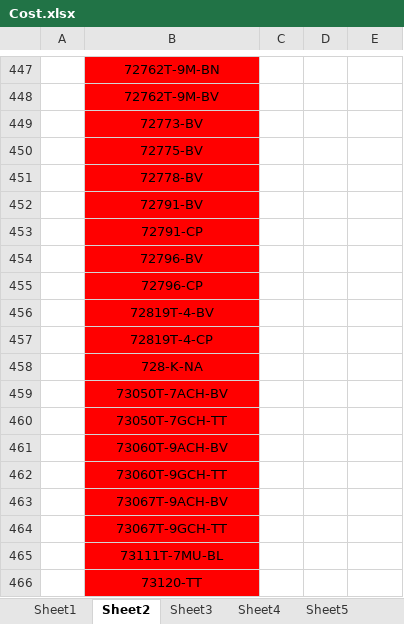
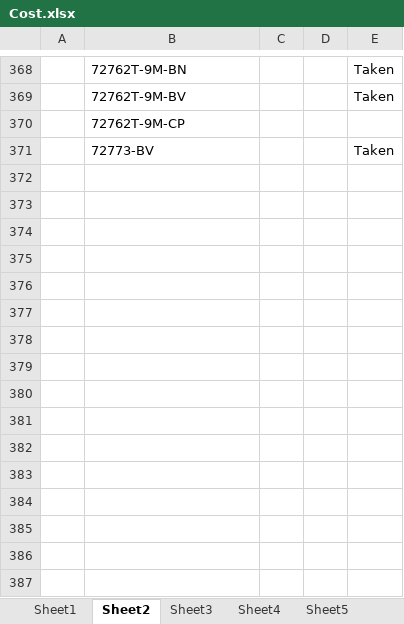
Before and after one commit to Yashwanth7981/Kohler, an Excel workbook: KohlerAutomation/Data/Cost.xlsx, sheet Sheet2, drawn as a sheet; only a part is shown, gaps mark what is left out; values as stored, in another font and other column widths than the file's, no borders; conditional formats not drawn; removed rows and columns are numbered as before the commit, all else as after; the diff covers the shown part only; the diff names each change by its address in the sheet, - before the commit and + after, or states it on an @@ line.

```diff
--- a/KohlerAutomation/Data/Cost.xlsx (sheet Sheet2)
+++ b/KohlerAutomation/Data/Cost.xlsx (sheet Sheet2)
@@ B368:B369 fill: #FF0000 → none, alignment: center → left @@
-E368:E369: (empty)
+E368:E369: Taken
+row 370:  | 72762T-9M-CP
@@ B371 fill: #FF0000 → none, alignment: center → left @@
-E371: (empty)
+E371: Taken
-row 450:  | 72775-BV
-row 451:  | 72778-BV
-row 452:  | 72791-BV
-row 453:  | 72791-CP
-row 454:  | 72796-BV
-row 455:  | 72796-CP
-row 456:  | 72819T-4-BV
-row 457:  | 72819T-4-CP
-row 458:  | 728-K-NA
-row 459:  | 73050T-7ACH-BV
-row 460:  | 73050T-7GCH-TT
-row 461:  | 73060T-9ACH-BV
-row 462:  | 73060T-9GCH-TT
-row 463:  | 73067T-9ACH-BV
-row 464:  | 73067T-9GCH-TT
-row 465:  | 73111T-7MU-BL
-row 466:  | 73120-TT
```
Also changed, not shown: other rows of this sheet, 25 other files.
